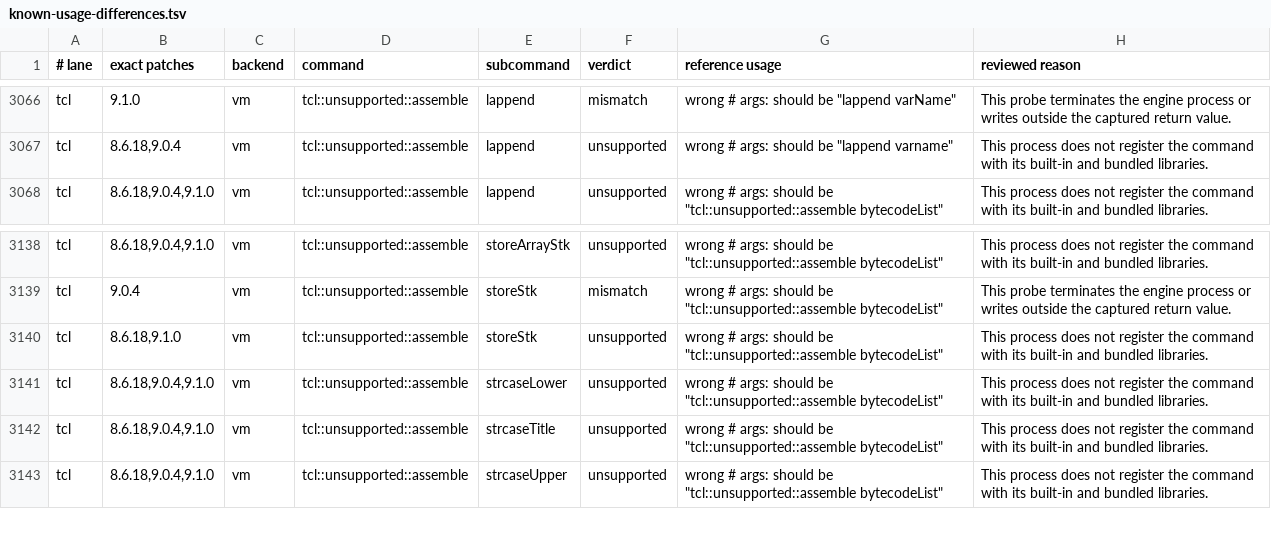
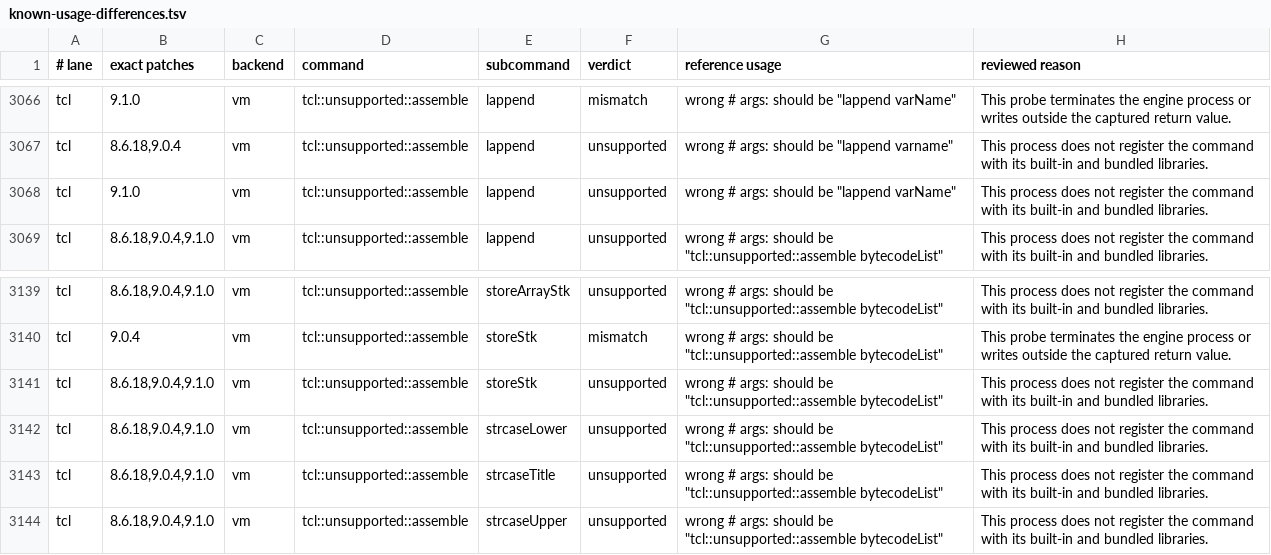
Before and after one commit to bitwisecook/tcl-lsp, a TSV file: docs/work/name-handling/handover/oo-dispatch-probe/definitions/known-usage-differences.tsv, drawn as a sheet; only a part is shown, gaps mark what is left out.

```diff
--- a/docs/work/name-handling/handover/oo-dispatch-probe/definitions/known-usage-differences.tsv
+++ b/docs/work/name-handling/handover/oo-dispatch-probe/definitions/known-usage-differences.tsv
@@ -3067,2 +3067,3 @@ tcl	9.1.0	vm	tcl::unsupported::assemble	lappend	mismatch	wrong # args: should be
 tcl	8.6.18,9.0.4	vm	tcl::unsupported::assemble	lappend	unsupported	wrong # args: should be "lappend varname"	This process does not register the command with its built-in and bundled libraries.
+tcl	9.1.0	vm	tcl::unsupported::assemble	lappend	unsupported	wrong # args: should be "lappend varName"	This process does not register the command with its built-in and bundled libraries.
 tcl	8.6.18,9.0.4,9.1.0	vm	tcl::unsupported::assemble	lappend	unsupported	wrong # args: should be "tcl::unsupported::assemble bytecodeList"	This process does not register the command with its built-in and bundled libraries.
@@ -3139,3 +3140,3 @@ tcl	8.6.18,9.0.4,9.1.0	vm	tcl::unsupported::assemble	storeArrayStk	unsupported	w
 tcl	9.0.4	vm	tcl::unsupported::assemble	storeStk	mismatch	wrong # args: should be "tcl::unsupported::assemble bytecodeList"	This probe terminates the engine process or writes outside the captured return value.
-tcl	8.6.18,9.1.0	vm	tcl::unsupported::assemble	storeStk	unsupported	wrong # args: should be "tcl::unsupported::assemble bytecodeList"	This process does not register the command with its built-in and bundled libraries.
+tcl	8.6.18,9.0.4,9.1.0	vm	tcl::unsupported::assemble	storeStk	unsupported	wrong # args: should be "tcl::unsupported::assemble bytecodeList"	This process does not register the command with its built-in and bundled libraries.
 tcl	8.6.18,9.0.4,9.1.0	vm	tcl::unsupported::assemble	strcaseLower	unsupported	wrong # args: should be "tcl::unsupported::assemble bytecodeList"	This process does not register the command with its built-in and bundled libraries.
```
Also changed, not shown: 13 other files.
